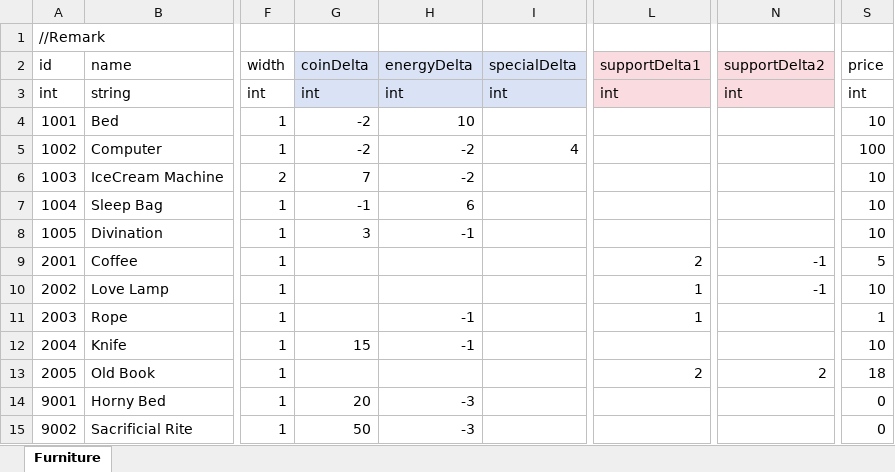
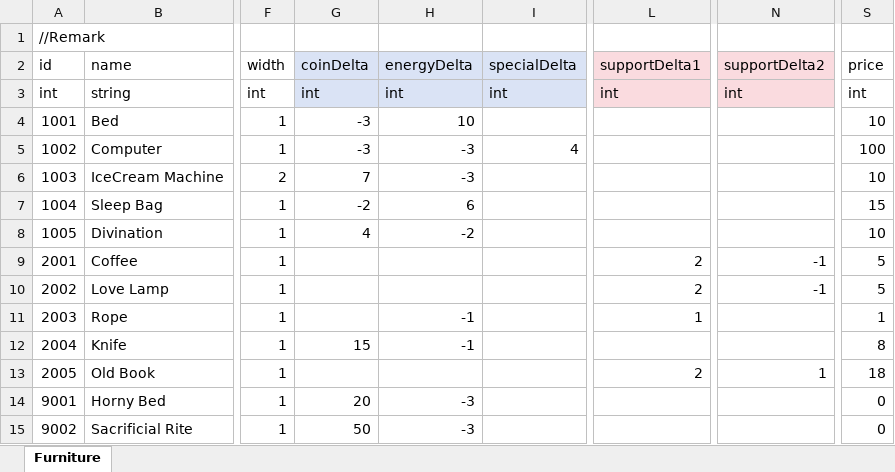
Before and after one commit to LUOHONGPENG/RVRabbit, an Excel workbook: Assets/Excel/Furniture.xlsx, sheet Furniture, drawn as a sheet; only a part is shown, gaps mark what is left out; values as stored, in another font and other column widths than the file's, no borders; the diff names each change by its address in the sheet, - before the commit and + after, or states it on an @@ line.

```diff
--- a/Assets/Excel/Furniture.xlsx (sheet Furniture)
+++ b/Assets/Excel/Furniture.xlsx (sheet Furniture)
-G4:G5 (coinDelta): -2
+G4:G5 (coinDelta): -3
-H5:H6 (energyDelta): -2
+H5:H6 (energyDelta): -3
-G7 (coinDelta): -1
+G7 (coinDelta): -2
-S7 (price): 10
+S7 (price): 15
-G8 (coinDelta): 3
+G8 (coinDelta): 4
-H8 (energyDelta): -1
+H8 (energyDelta): -2
-L10 (supportDelta1): 1
+L10 (supportDelta1): 2
-S10 (price): 10
+S10 (price): 5
-S12 (price): 10
+S12 (price): 8
-N13 (supportDelta2): 2
+N13 (supportDelta2): 1
```
Also changed, not shown: 5 other files.
